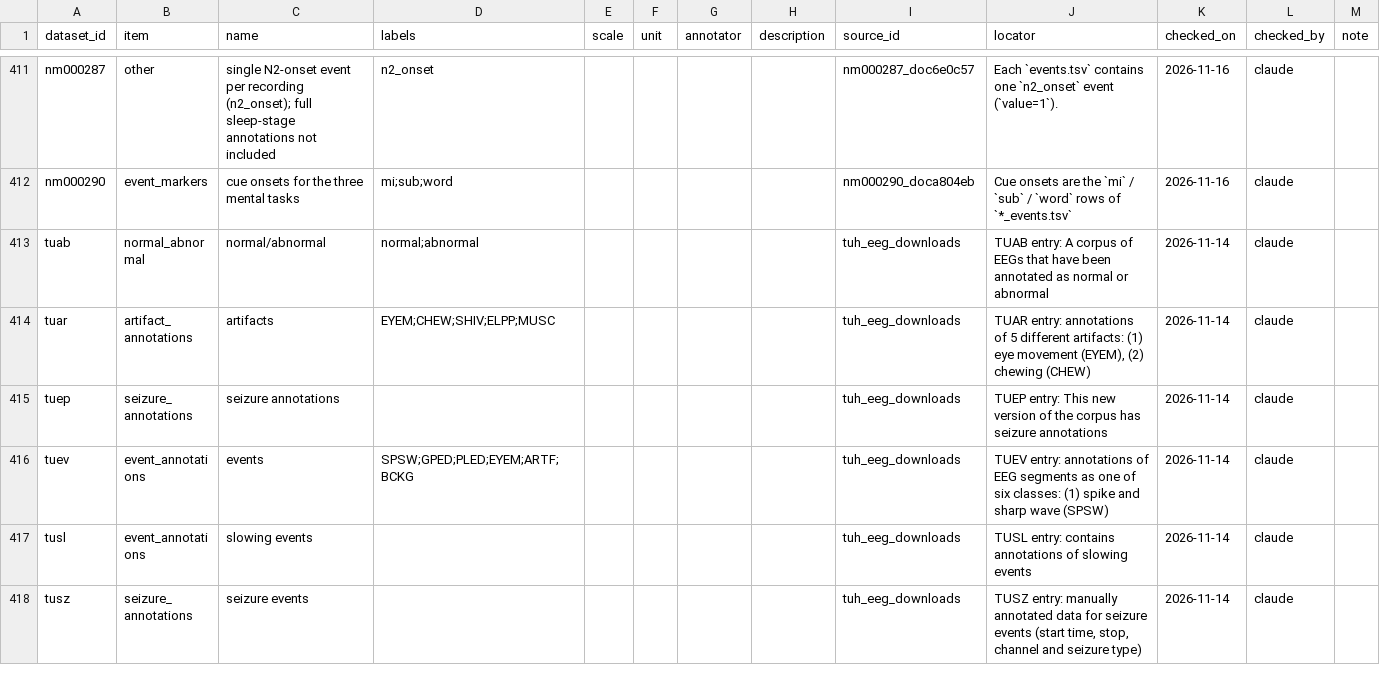
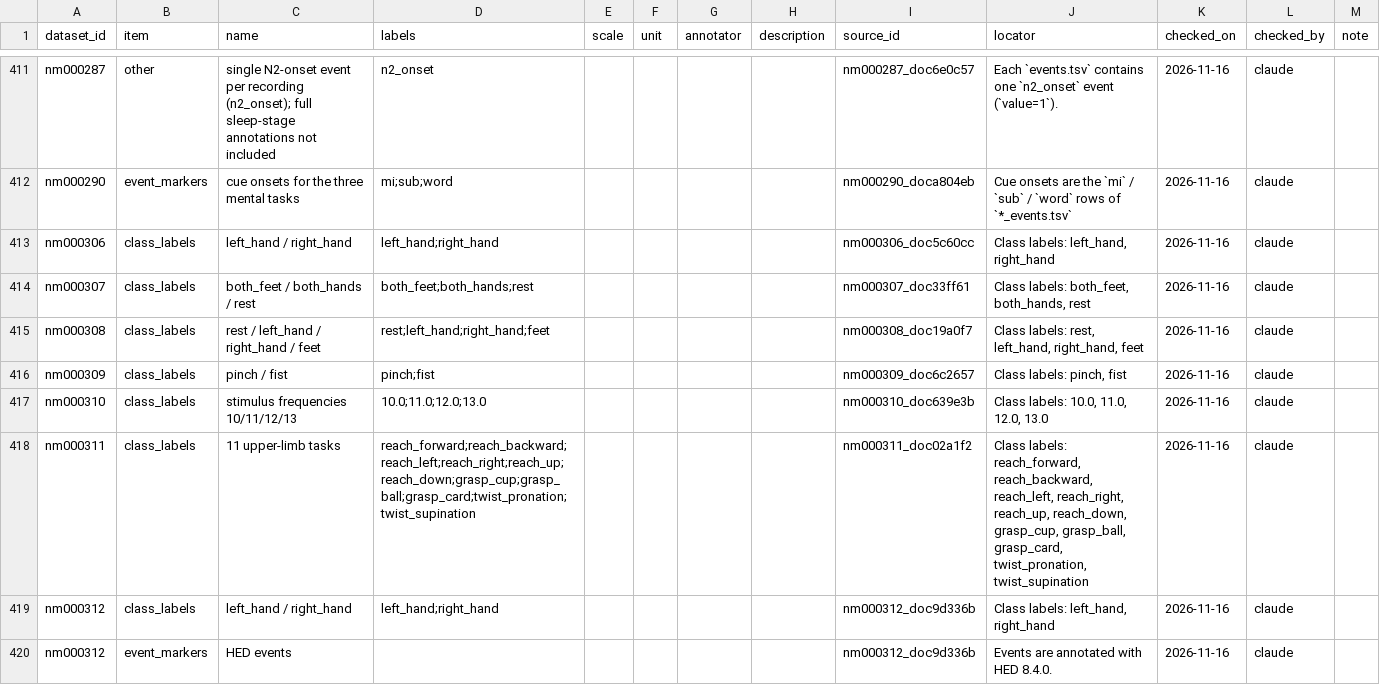
Before and after one commit to itoten/eeg_dataset_db, a CSV file: data/annotations.csv, drawn as a sheet; only a part is shown, gaps mark what is left out; the shorter side is filled out with more unchanged rows; the diff covers the shown part only.

```diff
--- a/data/annotations.csv
+++ b/data/annotations.csv
@@ -412 +412,9 @@ nm000287,other,single N2-onset event per recording (n2_onset); full sleep-stage
 nm000290,event_markers,cue onsets for the three mental tasks,mi;sub;word,,,,,nm000290_doca804eb,Cue onsets are the `mi` / `sub` / `word` rows of `*_events.tsv`,2026-11-16,claude,
+nm000306,class_labels,left_hand / right_hand,left_hand;right_hand,,,,,nm000306_doc5c60cc,"Class labels: left_hand, right_hand",2026-11-16,claude,
+nm000307,class_labels,both_feet / both_hands / rest,both_feet;both_hands;rest,,,,,nm000307_doc33ff61,"Class labels: both_feet, both_hands, rest",2026-11-16,claude,
+nm000308,class_labels,rest / left_hand / right_hand / feet,rest;left_hand;right_hand;feet,,,,,nm000308_doc19a0f7,"Class labels: rest, left_hand, right_hand, feet",2026-11-16,claude,
+nm000309,class_labels,pinch / fist,pinch;fist,,,,,nm000309_doc6c2657,"Class labels: pinch, fist",2026-11-16,claude,
+nm000310,class_labels,stimulus frequencies 10/11/12/13,10.0;11.0;12.0;13.0,,,,,nm000310_doc639e3b,"Class labels: 10.0, 11.0, 12.0, 13.0",2026-11-16,claude,
+nm000311,class_labels,11 upper-limb tasks,reach_forward;reach_backward;reach_left;reach_right;reach_up;reach_down;grasp_cup;grasp_ball;grasp_card;twist_pronation;twist_supination,,,,,nm000311_doc02a1f2,"Class labels: reach_forward, reach_backward, reach_left, reach_right, reach_up, reach_down, grasp_cup, grasp_ball, grasp_card, twist_pronation, twist_supination",2026-11-16,claude,
+nm000312,class_labels,left_hand / right_hand,left_hand;right_hand,,,,,nm000312_doc9d336b,"Class labels: left_hand, right_hand",2026-11-16,claude,
+nm000312,event_markers,HED events,,,,,,nm000312_doc9d336b,Events are annotated with HED 8.4.0.,2026-11-16,claude,
```
Also changed, not shown: 7 added rows elsewhere in this file, data/dataset_sources.csv, data/participant_groups.csv, 10 other files.
